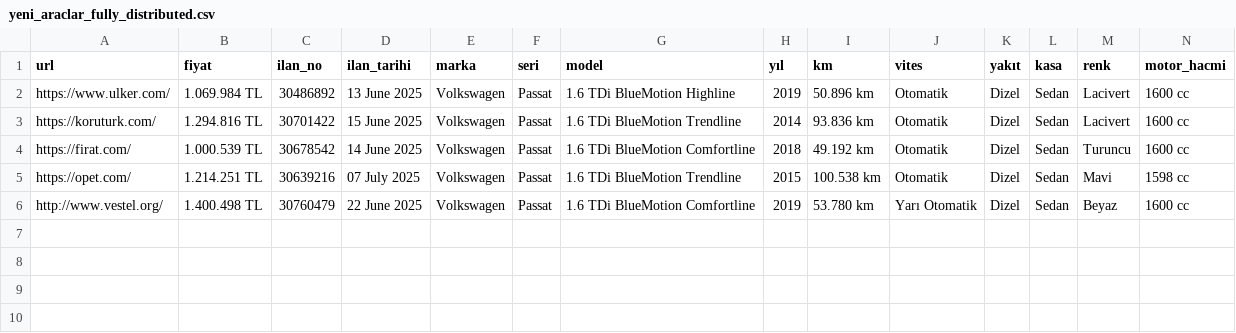
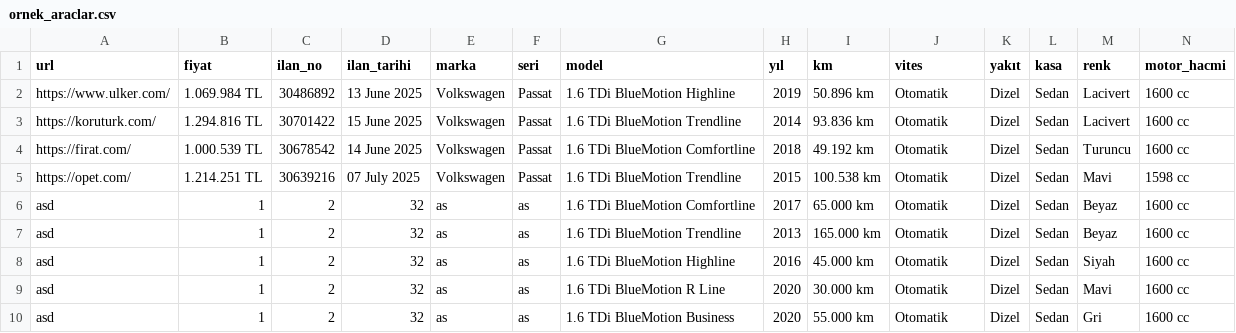
Before and after one commit to emirhangull/araba_fiyat_tahmin, a CSV file: ornek_araclar.csv (was yeni_araclar_fully_distributed.csv), drawn as a sheet; only a part is shown; removed rows and columns are numbered as before the commit, all else as after; rows hold the shown columns only; the diff names each change by its address in the sheet, - before the commit and + after, or states it on an @@ line.

```diff
--- a/yeni_araclar_fully_distributed.csv
+++ b/ornek_araclar.csv
-row 6: http://www.vestel.org/ | 1.400.498 TL | 30760479 | 22 June 2025 | Volkswagen | Passat | 1.6 TDi BlueMotion Comfortline | 2019 | 53.780 km | Yarı Otomatik | Dizel | Sedan | Beyaz | 1600 cc
+row 6: asd | 1 | 2 | 32 | as | as | 1.6 TDi BlueMotion Comfortline | 2017 | 65.000 km | Otomatik | Dizel | Sedan | Beyaz | 1600 cc
+row 7: asd | 1 | 2 | 32 | as | as | 1.6 TDi BlueMotion Trendline | 2013 | 165.000 km | Otomatik | Dizel | Sedan | Beyaz | 1600 cc
+row 8: asd | 1 | 2 | 32 | as | as | 1.6 TDi BlueMotion Highline | 2016 | 45.000 km | Otomatik | Dizel | Sedan | Siyah | 1600 cc
+row 9: asd | 1 | 2 | 32 | as | as | 1.6 TDi BlueMotion R Line | 2020 | 30.000 km | Otomatik | Dizel | Sedan | Mavi | 1600 cc
+row 10: asd | 1 | 2 | 32 | as | as | 1.6 TDi BlueMotion Business | 2020 | 55.000 km | Otomatik | Dizel | Sedan | Gri | 1600 cc
```
Also changed, not shown: df_feature_engineered.csv, 5 other files.
